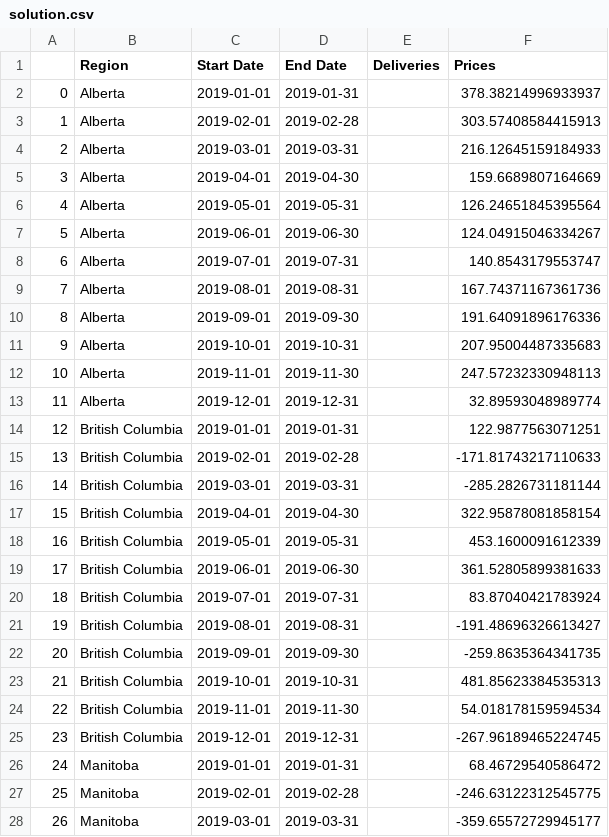
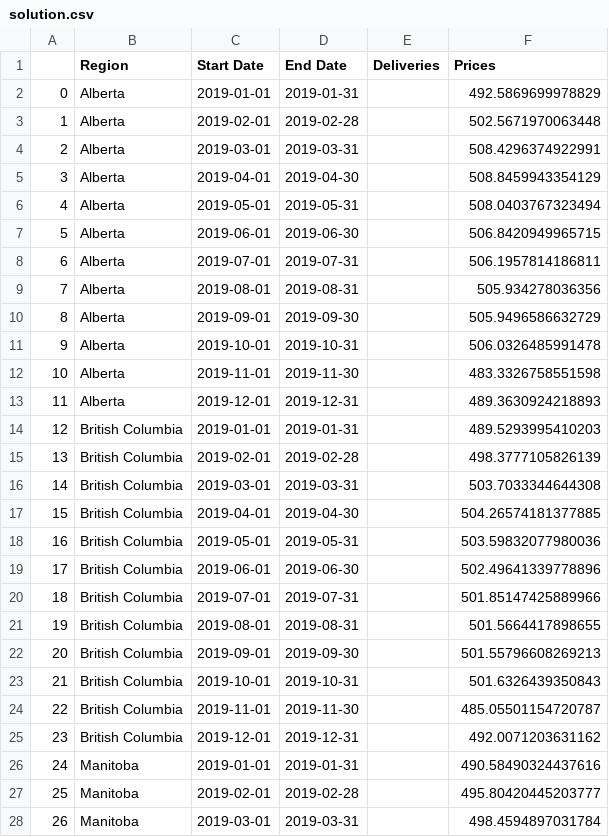
Before and after one commit to Jayshen0/key, a CSV file: solution.csv, drawn as a sheet; only a part is shown; the diff covers the shown part only.

Commit message:
first

```diff
--- a/solution.csv
+++ b/solution.csv
@@ -1,28 +1,28 @@
 ,Region,Start Date,End Date,Deliveries,Prices
-0,Alberta,2019-01-01,2019-01-31,,378.38214996933937
-1,Alberta,2019-02-01,2019-02-28,,303.57408584415913
-2,Alberta,2019-03-01,2019-03-31,,216.12645159184933
-3,Alberta,2019-04-01,2019-04-30,,159.6689807164669
-4,Alberta,2019-05-01,2019-05-31,,126.24651845395564
-5,Alberta,2019-06-01,2019-06-30,,124.04915046334267
-6,Alberta,2019-07-01,2019-07-31,,140.8543179553747
-7,Alberta,2019-08-01,2019-08-31,,167.74371167361736
-8,Alberta,2019-09-01,2019-09-30,,191.64091896176336
-9,Alberta,2019-10-01,2019-10-31,,207.95004487335683
-10,Alberta,2019-11-01,2019-11-30,,247.57232330948113
-11,Alberta,2019-12-01,2019-12-31,,32.89593048989774
-12,British Columbia,2019-01-01,2019-01-31,,122.9877563071251
-13,British Columbia,2019-02-01,2019-02-28,,-171.81743217110633
-14,British Columbia,2019-03-01,2019-03-31,,-285.2826731181144
-15,British Columbia,2019-04-01,2019-04-30,,322.95878081858154
-16,British Columbia,2019-05-01,2019-05-31,,453.1600091612339
-17,British Columbia,2019-06-01,2019-06-30,,361.52805899381633
-18,British Columbia,2019-07-01,2019-07-31,,83.87040421783924
-19,British Columbia,2019-08-01,2019-08-31,,-191.48696326613427
-20,British Columbia,2019-09-01,2019-09-30,,-259.8635364341735
-21,British Columbia,2019-10-01,2019-10-31,,481.85623384535313
-22,British Columbia,2019-11-01,2019-11-30,,54.018178159594534
-23,British Columbia,2019-12-01,2019-12-31,,-267.96189465224745
-24,Manitoba,2019-01-01,2019-01-31,,68.46729540586472
-25,Manitoba,2019-02-01,2019-02-28,,-246.63122312545775
-26,Manitoba,2019-03-01,2019-03-31,,-359.65572729945177
+0,Alberta,2019-01-01,2019-01-31,,492.5869699978829
+1,Alberta,2019-02-01,2019-02-28,,502.5671970063448
+2,Alberta,2019-03-01,2019-03-31,,508.4296374922991
+3,Alberta,2019-04-01,2019-04-30,,508.8459943354129
+4,Alberta,2019-05-01,2019-05-31,,508.0403767323494
+5,Alberta,2019-06-01,2019-06-30,,506.8420949965715
+6,Alberta,2019-07-01,2019-07-31,,506.1957814186811
+7,Alberta,2019-08-01,2019-08-31,,505.934278036356
+8,Alberta,2019-09-01,2019-09-30,,505.9496586632729
+9,Alberta,2019-10-01,2019-10-31,,506.0326485991478
+10,Alberta,2019-11-01,2019-11-30,,483.3326758551598
+11,Alberta,2019-12-01,2019-12-31,,489.3630924218893
+12,British Columbia,2019-01-01,2019-01-31,,489.5293995410203
+13,British Columbia,2019-02-01,2019-02-28,,498.3777105826139
+14,British Columbia,2019-03-01,2019-03-31,,503.7033344644308
+15,British Columbia,2019-04-01,2019-04-30,,504.26574181377885
+16,British Columbia,2019-05-01,2019-05-31,,503.59832077980036
+17,British Columbia,2019-06-01,2019-06-30,,502.49641339778896
+18,British Columbia,2019-07-01,2019-07-31,,501.85147425889966
+19,British Columbia,2019-08-01,2019-08-31,,501.5664417898655
+20,British Columbia,2019-09-01,2019-09-30,,501.55796608269213
+21,British Columbia,2019-10-01,2019-10-31,,501.6326439350843
+22,British Columbia,2019-11-01,2019-11-30,,485.05501154720787
+23,British Columbia,2019-12-01,2019-12-31,,492.0071203631162
+24,Manitoba,2019-01-01,2019-01-31,,490.58490324437616
+25,Manitoba,2019-02-01,2019-02-28,,495.80420445203777
+26,Manitoba,2019-03-01,2019-03-31,,498.4594897031784
```
Also changed, not shown: 45 edited cells elsewhere in this file.
